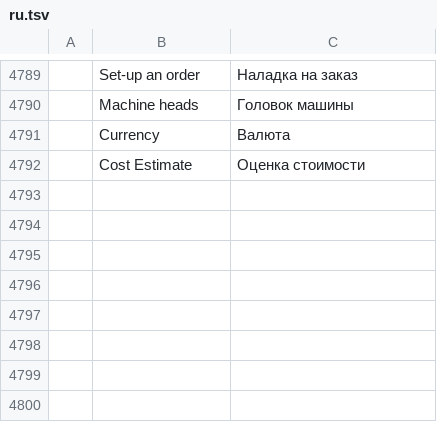
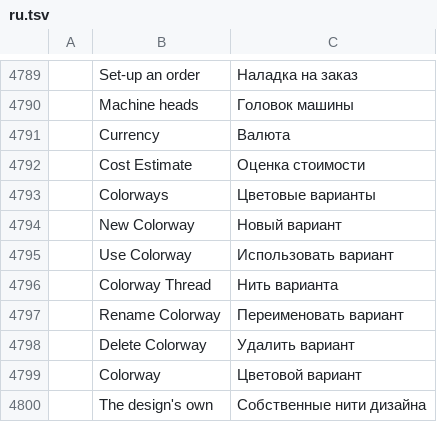
Before and after one commit to SiteSentrix/StitchFoundry, a TSV file: crates/ui-egui/src/i18n/ru.tsv, drawn as a sheet; only a part is shown, gaps mark what is left out; the diff names each change by its address in the sheet, - before the commit and + after, or states it on an @@ line.

```diff
--- a/crates/ui-egui/src/i18n/ru.tsv
+++ b/crates/ui-egui/src/i18n/ru.tsv
+row 4793:  | Colorways | Цветовые варианты
+row 4794:  | New Colorway | Новый вариант
+row 4795:  | Use Colorway | Использовать вариант
+row 4796:  | Colorway Thread | Нить варианта
+row 4797:  | Rename Colorway | Переименовать вариант
+row 4798:  | Delete Colorway | Удалить вариант
+row 4799:  | Colorway | Цветовой вариант
+row 4800:  | The design's own | Собственные нити дизайна
```
Also changed, not shown: crates/ui-egui/src/i18n/de.tsv, crates/ui-egui/src/i18n/es.tsv, 18 other files.
